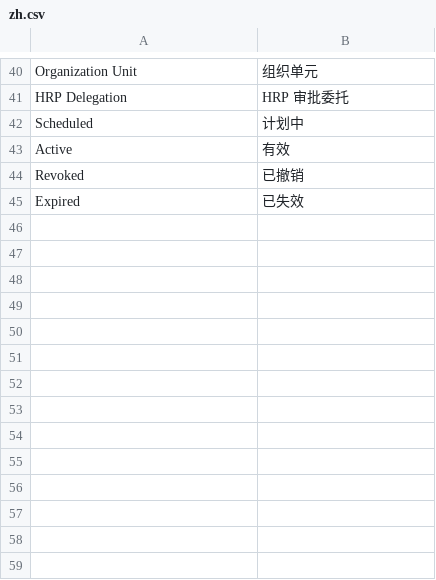
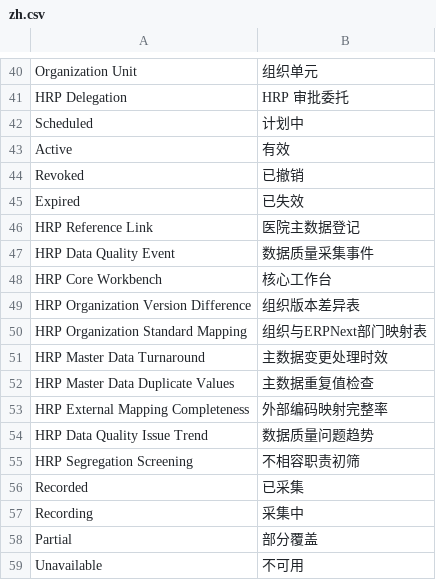
Before and after one commit to jerry317395616/medops, a CSV file: medops/translations/zh.csv, drawn as a sheet; only a part is shown, gaps mark what is left out.

```diff
--- a/medops/translations/zh.csv
+++ b/medops/translations/zh.csv
@@ -45 +45,15 @@ Revoked,已撤销,
 Expired,已失效,
+HRP Reference Link,医院主数据登记,
+HRP Data Quality Event,数据质量采集事件,
+HRP Core Workbench,核心工作台,
+HRP Organization Version Difference,组织版本差异表,
+HRP Organization Standard Mapping,组织与ERPNext部门映射表,
+HRP Master Data Turnaround,主数据变更处理时效,
+HRP Master Data Duplicate Values,主数据重复值检查,
+HRP External Mapping Completeness,外部编码映射完整率,
+HRP Data Quality Issue Trend,数据质量问题趋势,
+HRP Segregation Screening,不相容职责初筛,
+Recorded,已采集,
+Recording,采集中,
+Partial,部分覆盖,
+Unavailable,不可用,
```
Also changed, not shown: 13 other files.
